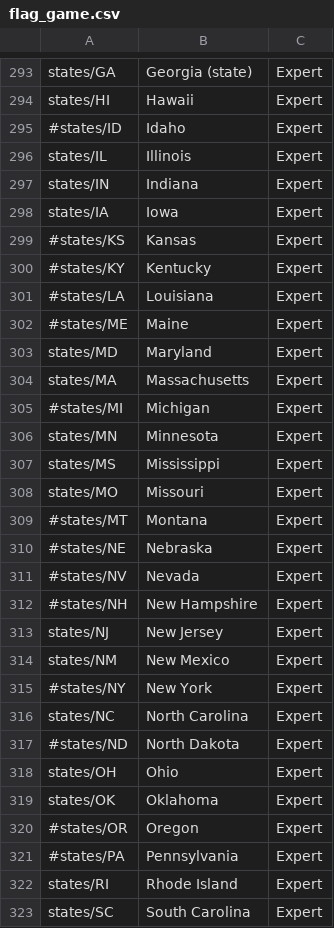
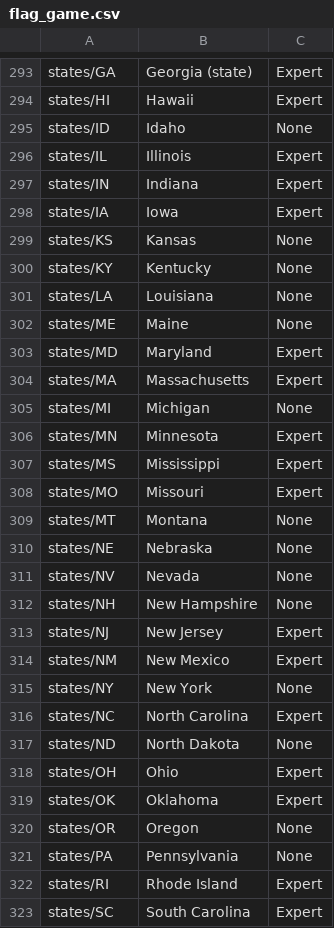
Before and after one commit to dmod/PlaneSign, a CSV file: datafiles/flag_game.csv, drawn as a sheet; only a part is shown, gaps mark what is left out; the diff covers the shown part only.

```diff
--- a/datafiles/flag_game.csv
+++ b/datafiles/flag_game.csv
@@ -294,3 +294,3 @@ states/GA,Georgia (state),Expert
 states/HI,Hawaii,Expert
-#states/ID,Idaho,Expert
+states/ID,Idaho,None
 states/IL,Illinois,Expert
@@ -298,9 +298,9 @@ states/IN,Indiana,Expert
 states/IA,Iowa,Expert
-#states/KS,Kansas,Expert
-#states/KY,Kentucky,Expert
-#states/LA,Louisiana,Expert
-#states/ME,Maine,Expert
+states/KS,Kansas,None
+states/KY,Kentucky,None
+states/LA,Louisiana,None
+states/ME,Maine,None
 states/MD,Maryland,Expert
 states/MA,Massachusetts,Expert
-#states/MI,Michigan,Expert
+states/MI,Michigan,None
 states/MN,Minnesota,Expert
@@ -308,15 +308,15 @@ states/MS,Mississippi,Expert
 states/MO,Missouri,Expert
-#states/MT,Montana,Expert
-#states/NE,Nebraska,Expert
-#states/NV,Nevada,Expert
-#states/NH,New Hampshire,Expert
+states/MT,Montana,None
+states/NE,Nebraska,None
+states/NV,Nevada,None
+states/NH,New Hampshire,None
 states/NJ,New Jersey,Expert
 states/NM,New Mexico,Expert
-#states/NY,New York,Expert
+states/NY,New York,None
 states/NC,North Carolina,Expert
-#states/ND,North Dakota,Expert
+states/ND,North Dakota,None
 states/OH,Ohio,Expert
 states/OK,Oklahoma,Expert
-#states/OR,Oregon,Expert
-#states/PA,Pennsylvania,Expert
+states/OR,Oregon,None
+states/PA,Pennsylvania,None
 states/RI,Rhode Island,Expert
```
Also changed, not shown: 10 edited cells elsewhere in this file, 5 other files.
